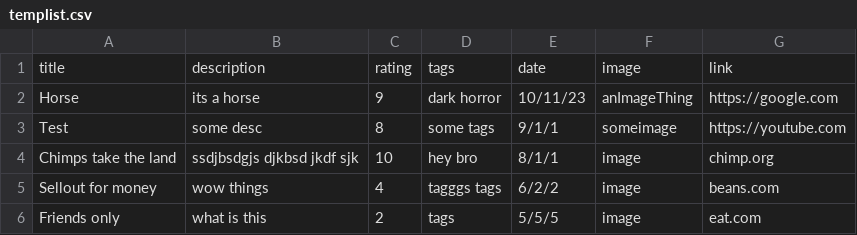
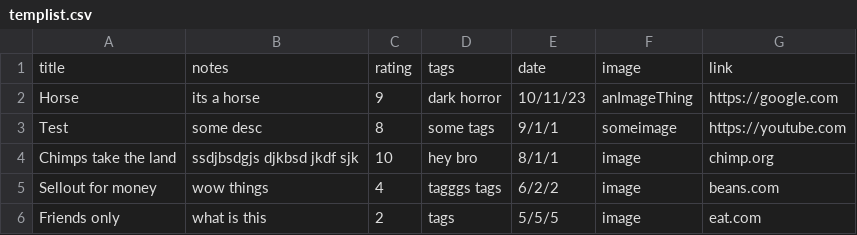
Before and after one commit to HoldenErnest/List, a CSV file: templist.csv, drawn as a sheet.

```diff
--- a/templist.csv
+++ b/templist.csv
@@ -1,2 +1,2 @@
-title,description,rating,tags,date,image,link
+title,notes,rating,tags,date,image,link
 Horse,"its a horse",9,dark horror,10/11/23,anImageThing,https://google.com
```
Also changed, not shown: 4 other files.
